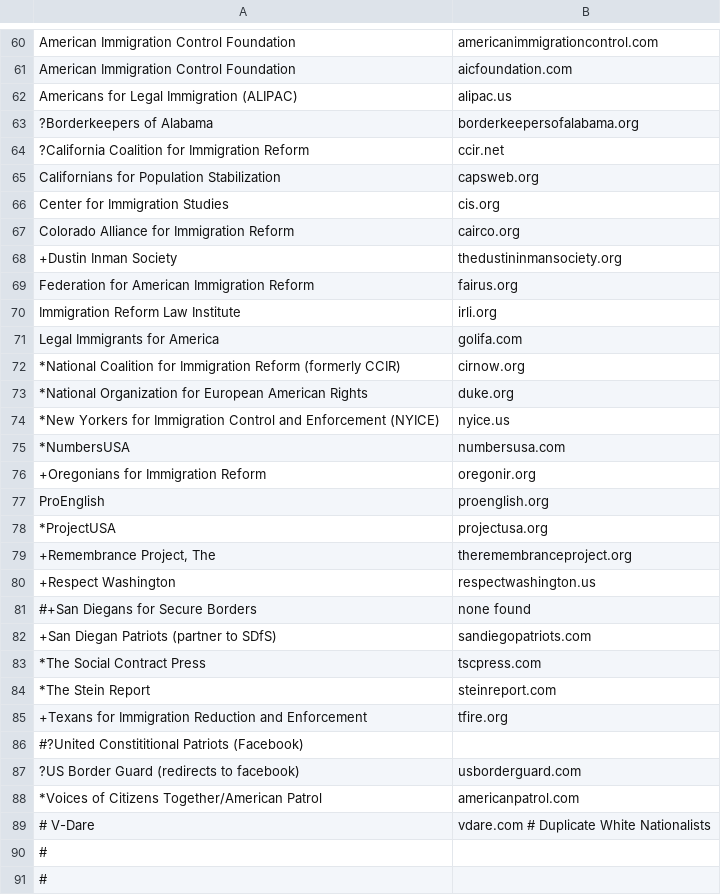
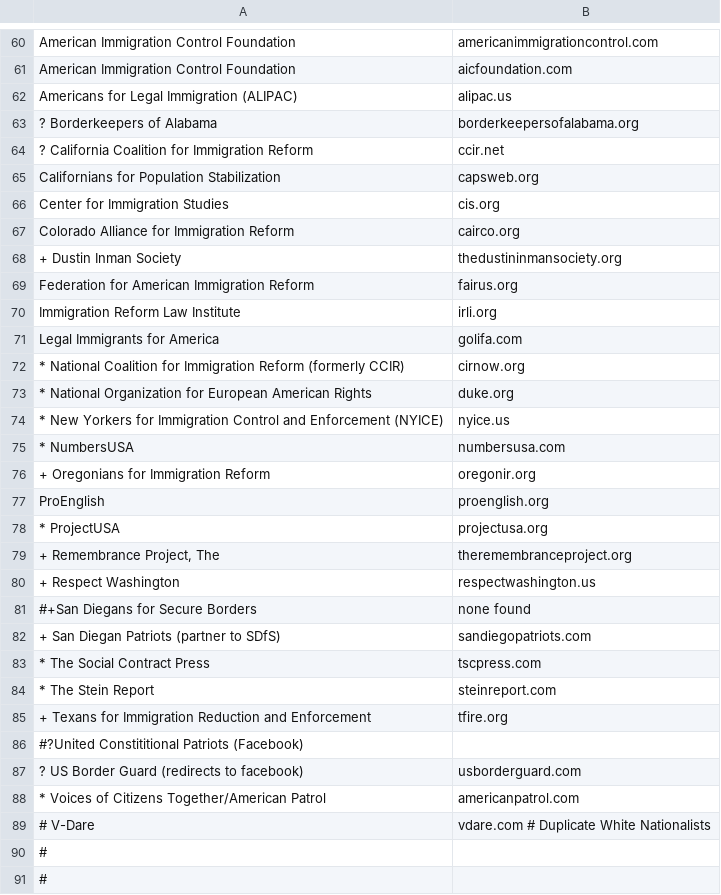
Before and after one commit to chigh/hategroup-dnsbl, a CSV file: import.csv, drawn as a sheet; only a part is shown, gaps mark what is left out; the diff covers the shown part only.

Commit message:
update Black Nationalist w/2018 data

```diff
--- a/import.csv
+++ b/import.csv
@@ -62,4 +62,4 @@ American Immigration Control Foundation|aicfoundation.com
 Americans for Legal Immigration (ALIPAC)|alipac.us
-?Borderkeepers of Alabama|borderkeepersofalabama.org
-?California Coalition for Immigration Reform|ccir.net
+? Borderkeepers of Alabama|borderkeepersofalabama.org
+? California Coalition for Immigration Reform|ccir.net
 Californians for Population Stabilization|capsweb.org
@@ -67,3 +67,3 @@ Center for Immigration Studies|cis.org
 Colorado Alliance for Immigration Reform|cairco.org
-+Dustin Inman Society|thedustininmansociety.org
++ Dustin Inman Society|thedustininmansociety.org
 Federation for American Immigration Reform|fairus.org
@@ -71,19 +71,19 @@ Immigration Reform Law Institute|irli.org
 Legal Immigrants for America|golifa.com
-*National Coalition for Immigration Reform (formerly CCIR)|cirnow.org
-*National Organization for European American Rights|duke.org
-*New Yorkers for Immigration Control and Enforcement (NYICE)|nyice.us
-*NumbersUSA|numbersusa.com
-+Oregonians for Immigration Reform|oregonir.org
+* National Coalition for Immigration Reform (formerly CCIR)|cirnow.org
+* National Organization for European American Rights|duke.org
+* New Yorkers for Immigration Control and Enforcement (NYICE)|nyice.us
+* NumbersUSA|numbersusa.com
++ Oregonians for Immigration Reform|oregonir.org
 ProEnglish|proenglish.org
-*ProjectUSA|projectusa.org
-+Remembrance Project, The|theremembranceproject.org
-+Respect Washington|respectwashington.us
+* ProjectUSA|projectusa.org
++ Remembrance Project, The|theremembranceproject.org
++ Respect Washington|respectwashington.us
 #+San Diegans for Secure Borders|none found
-+San Diegan Patriots (partner to SDfS)|sandiegopatriots.com
-*The Social Contract Press|tscpress.com
-*The Stein Report|steinreport.com
-+Texans for Immigration Reduction and Enforcement|tfire.org
++ San Diegan Patriots (partner to SDfS)|sandiegopatriots.com
+* The Social Contract Press|tscpress.com
+* The Stein Report|steinreport.com
++ Texans for Immigration Reduction and Enforcement|tfire.org
 #?United Constititional Patriots (Facebook)|
-?US Border Guard (redirects to facebook)|usborderguard.com
-*Voices of Citizens Together/American Patrol|americanpatrol.com
+? US Border Guard (redirects to facebook)|usborderguard.com
+* Voices of Citizens Together/American Patrol|americanpatrol.com
 # V-Dare|vdare.com # Duplicate White Nationalists
```
Also changed, not shown: 25 added rows, 2 moved rows and 30 edited cells elsewhere in this file, 1 other file.
